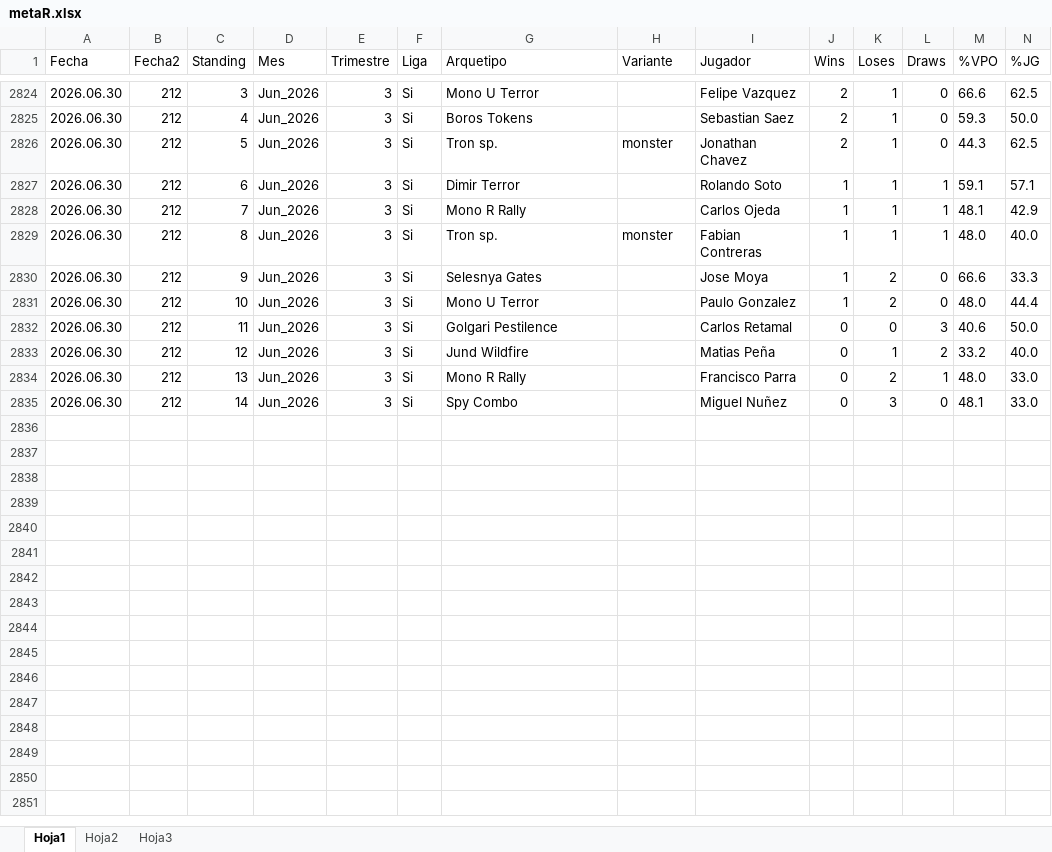
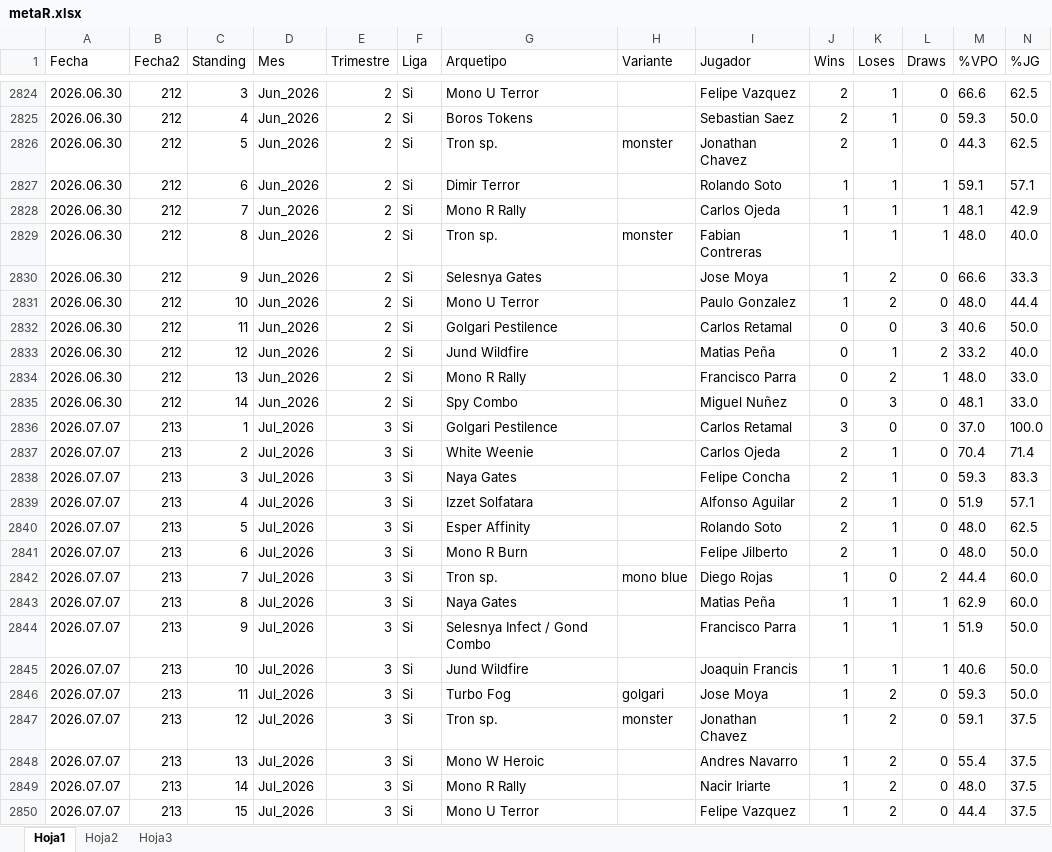
Before and after one commit to Fjilberto/metagame, an Excel workbook: metaR.xlsx, sheet Hoja1, drawn as a sheet; only a part is shown, gaps mark what is left out; values as stored, in another font and other column widths than the file's, no borders; rows hold the shown columns only; the diff covers the shown part only; the diff names each change by its address in the sheet, - before the commit and + after, or states it on an @@ line.

```diff
--- a/metaR.xlsx (sheet Hoja1)
+++ b/metaR.xlsx (sheet Hoja1)
-E2824:E2835 (Trimestre): 3
+E2824:E2835 (Trimestre): 2
+row 2836: 2026.07.07 | 213 | 1 | Jul_2026 | 3 | Si | Golgari Pestilence |  | Carlos Retamal | 3 | 0 | 0 | 37.0 | 100.0
+row 2837: 2026.07.07 | 213 | 2 | Jul_2026 | 3 | Si | White Weenie |  | Carlos Ojeda | 2 | 1 | 0 | 70.4 | 71.4
+row 2838: 2026.07.07 | 213 | 3 | Jul_2026 | 3 | Si | Naya Gates |  | Felipe Concha | 2 | 1 | 0 | 59.3 | 83.3
+row 2839: 2026.07.07 | 213 | 4 | Jul_2026 | 3 | Si | Izzet Solfatara |  | Alfonso Aguilar | 2 | 1 | 0 | 51.9 | 57.1
+row 2840: 2026.07.07 | 213 | 5 | Jul_2026 | 3 | Si | Esper Affinity |  | Rolando Soto | 2 | 1 | 0 | 48.0 | 62.5
+row 2841: 2026.07.07 | 213 | 6 | Jul_2026 | 3 | Si | Mono R Burn |  | Felipe Jilberto | 2 | 1 | 0 | 48.0 | 50.0
+row 2842: 2026.07.07 | 213 | 7 | Jul_2026 | 3 | Si | Tron sp. | mono blue | Diego Rojas | 1 | 0 | 2 | 44.4 | 60.0
+row 2843: 2026.07.07 | 213 | 8 | Jul_2026 | 3 | Si | Naya Gates |  | Matias Peña | 1 | 1 | 1 | 62.9 | 60.0
+row 2844: 2026.07.07 | 213 | 9 | Jul_2026 | 3 | Si | Selesnya Infect / Gond Combo |  | Francisco Parra | 1 | 1 | 1 | 51.9 | 50.0
+row 2845: 2026.07.07 | 213 | 10 | Jul_2026 | 3 | Si | Jund Wildfire |  | Joaquin Francis | 1 | 1 | 1 | 40.6 | 50.0
+row 2846: 2026.07.07 | 213 | 11 | Jul_2026 | 3 | Si | Turbo Fog | golgari | Jose Moya | 1 | 2 | 0 | 59.3 | 50.0
+row 2847: 2026.07.07 | 213 | 12 | Jul_2026 | 3 | Si | Tron sp. | monster | Jonathan Chavez | 1 | 2 | 0 | 59.1 | 37.5
+row 2848: 2026.07.07 | 213 | 13 | Jul_2026 | 3 | Si | Mono W Heroic |  | Andres Navarro | 1 | 2 | 0 | 55.4 | 37.5
+row 2849: 2026.07.07 | 213 | 14 | Jul_2026 | 3 | Si | Mono R Rally |  | Nacir Iriarte | 1 | 2 | 0 | 48.0 | 37.5
+row 2850: 2026.07.07 | 213 | 15 | Jul_2026 | 3 | Si | Mono U Terror |  | Felipe Vazquez | 1 | 2 | 0 | 44.4 | 37.5
```
Also changed, not shown: 3 added rows and 54 edited cells elsewhere in this sheet, 2 other files.
